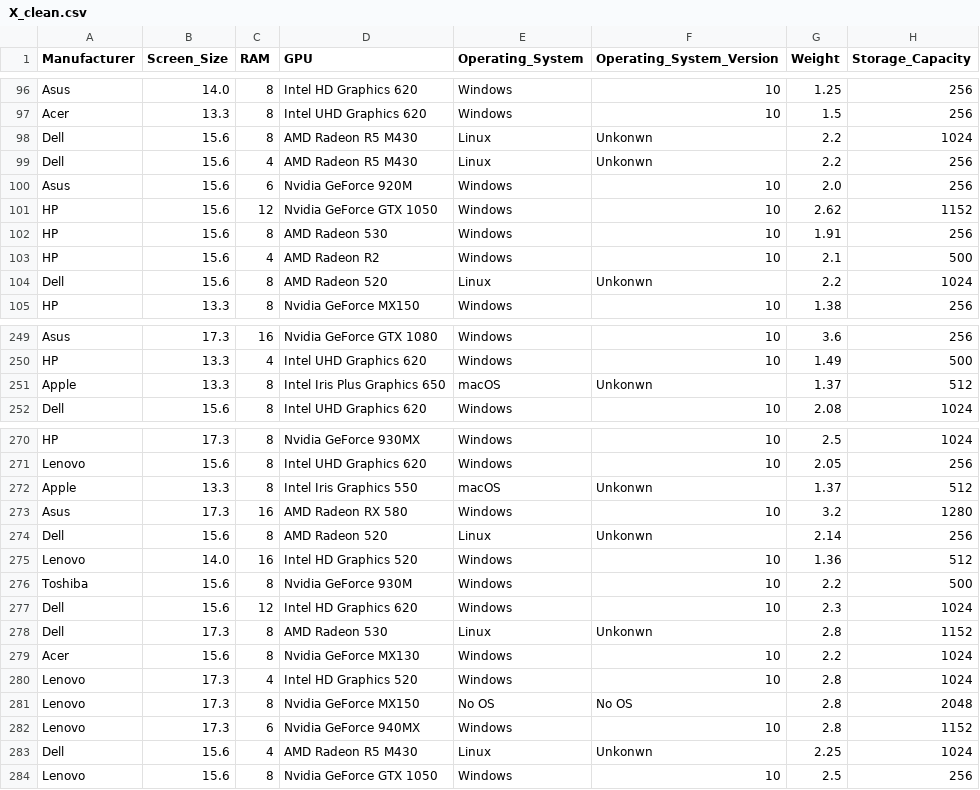
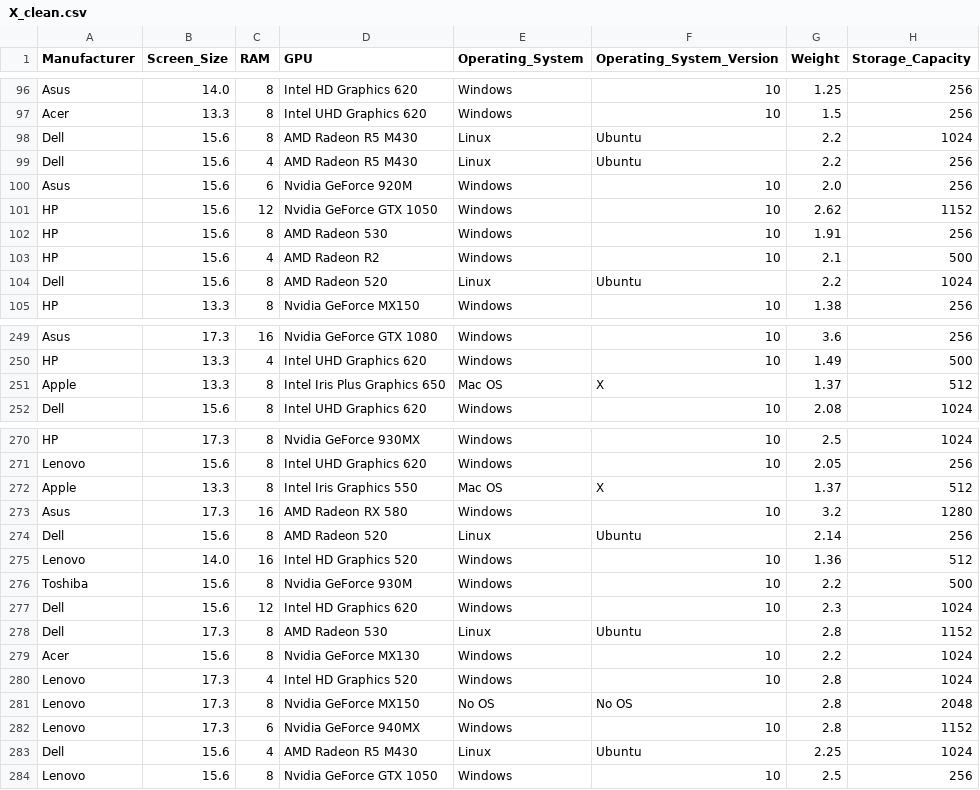
Before and after one commit to gusavato/IRONHACK_Kaggle_competition, a CSV file: data/clean/X_clean.csv, drawn as a sheet; only a part is shown, gaps mark what is left out; the diff covers the shown part only; the diff names each change by its address in the sheet, - before the commit and + after, or states it on an @@ line.

```diff
--- a/data/clean/X_clean.csv
+++ b/data/clean/X_clean.csv
-F98:F99 (Operating_System_Version): Unkonwn
+F98:F99 (Operating_System_Version): Ubuntu
-F104 (Operating_System_Version): Unkonwn
+F104 (Operating_System_Version): Ubuntu
-E251 (Operating_System): macOS
+E251 (Operating_System): Mac OS
-F251 (Operating_System_Version): Unkonwn
+F251 (Operating_System_Version): X
-E272 (Operating_System): macOS
+E272 (Operating_System): Mac OS
-F272 (Operating_System_Version): Unkonwn
+F272 (Operating_System_Version): X
-F274 (Operating_System_Version): Unkonwn
+F274 (Operating_System_Version): Ubuntu
-F278 (Operating_System_Version): Unkonwn
+F278 (Operating_System_Version): Ubuntu
-F283 (Operating_System_Version): Unkonwn
+F283 (Operating_System_Version): Ubuntu
```
Also changed, not shown: 107 edited cells elsewhere in this file, data/clean/X_test_clean.csv, data/clean/X_train_clean.csv, 13 other files.
